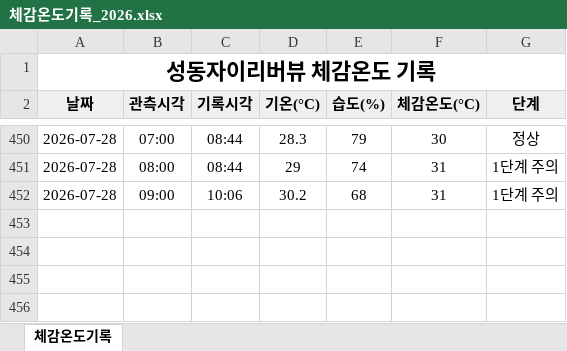
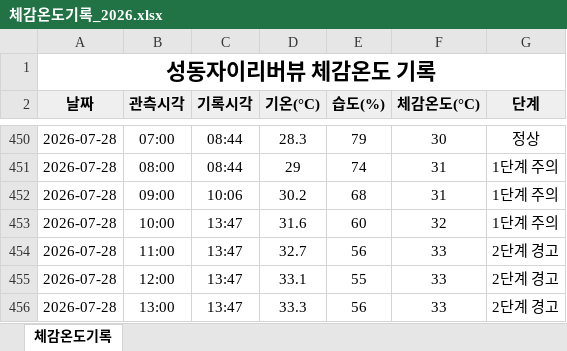
Before and after one commit to dhdh09080/seongdongxi, an Excel workbook: data/체감온도기록_2026.xlsx, sheet 체감온도기록, drawn as a sheet; only a part is shown, gaps mark what is left out; values as stored, in another font and other column widths than the file's, no borders; the diff names each change by its address in the sheet, - before the commit and + after, or states it on an @@ line.

```diff
--- a/data/체감온도기록_2026.xlsx (sheet 체감온도기록)
+++ b/data/체감온도기록_2026.xlsx (sheet 체감온도기록)
+row 453: 2026-07-28 | 10:00 | 13:47 | 31.6 | 60 | 32 | 1단계 주의
+row 454: 2026-07-28 | 11:00 | 13:47 | 32.7 | 56 | 33 | 2단계 경고
+row 455: 2026-07-28 | 12:00 | 13:47 | 33.1 | 55 | 33 | 2단계 경고
+row 456: 2026-07-28 | 13:00 | 13:47 | 33.3 | 56 | 33 | 2단계 경고
```
